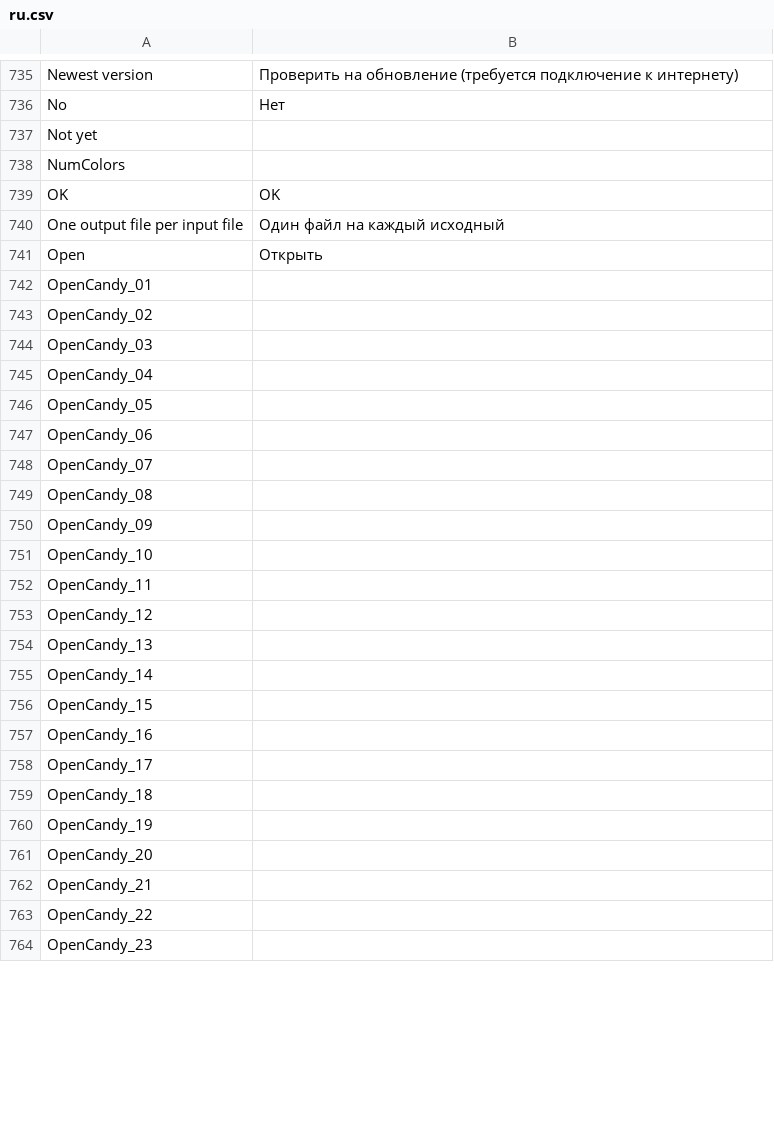
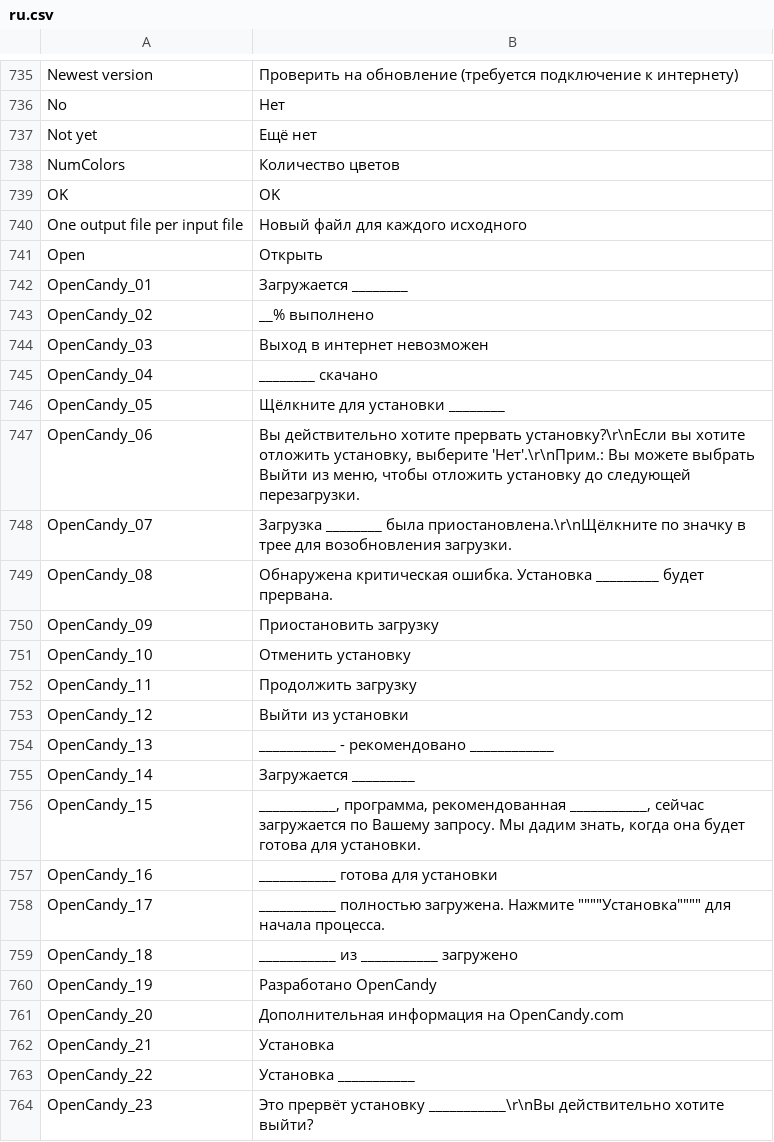
Before and after one commit to MediaArea/MediaInfo, a CSV file: Source/Ressource/Plugin/Language/ru.csv, drawn as a sheet; only a part is shown, gaps mark what is left out; the diff covers the shown part only.

Commit message:
+ Russian language updated
git-svn-id: svn://svn.code.sf.net/p/mediainfo/code/MediaInfo/trunk@1033 45c5ae6f-87cc-4fd0-92ee-e4f023fd80da

```diff
--- a/Source/Ressource/Plugin/Language/ru.csv
+++ b/Source/Ressource/Plugin/Language/ru.csv
@@ -736,29 +736,29 @@ Newest version;Проверить на обновление (требуется
 No;Нет
-Not yet
-NumColors
+Not yet;Ещё нет
+NumColors;Количество цветов
 OK;OK
-One output file per input file;Один файл на каждый исходный
+One output file per input file;Новый файл для каждого исходного
 Open;Открыть
-OpenCandy_01
-OpenCandy_02
-OpenCandy_03
-OpenCandy_04
-OpenCandy_05
-OpenCandy_06
-OpenCandy_07
-OpenCandy_08
-OpenCandy_09
-OpenCandy_10
-OpenCandy_11
-OpenCandy_12
-OpenCandy_13
-OpenCandy_14
-OpenCandy_15
-OpenCandy_16
-OpenCandy_17
-OpenCandy_18
-OpenCandy_19
-OpenCandy_20
-OpenCandy_21
-OpenCandy_22
-OpenCandy_23
+OpenCandy_01;Загружается ________
+OpenCandy_02;__% выполнено
+OpenCandy_03;Выход в интернет невозможен
+OpenCandy_04;________ скачано
+OpenCandy_05;Щёлкните для установки ________
+OpenCandy_06;Вы действительно хотите прервать установку?\r\nЕсли вы хотите отложить установку, выберите 'Нет'.\r\nПрим.: Вы можете выбрать Выйти из меню, чтобы отложить установку до следующей перезагрузки.
+OpenCandy_07;Загрузка ________ была приостановлена.\r\nЩёлкните по значку в трее для возобновления загрузки.
+OpenCandy_08;Обнаружена критическая ошибка. Установка _________ будет прервана.
+OpenCandy_09;Приостановить загрузку
+OpenCandy_10;Отменить установку
+OpenCandy_11;Продолжить загрузку
+OpenCandy_12;Выйти из установки
+OpenCandy_13;___________ - рекомендовано ____________
+OpenCandy_14;Загружается _________
+OpenCandy_15;___________, программа, рекомендованная ___________, сейчас загружается по Вашему запросу. Мы дадим знать, когда она будет готова для установки.
+OpenCandy_16;___________ готова для установки
+OpenCandy_17;___________ полностью загружена. Нажмите """"Установка"""" для начала процесса.
+OpenCandy_18;___________ из ___________ загружено
+OpenCandy_19;Разработано OpenCandy
+OpenCandy_20;Дополнительная информация на OpenCandy.com
+OpenCandy_21;Установка
+OpenCandy_22;Установка ___________
+OpenCandy_23;Это прервёт установку ___________\r\nВы действительно хотите выйти?
```
Also changed, not shown: 54 edited cells elsewhere in this file, Source/Ressource/Language.csv, 1 other file.
